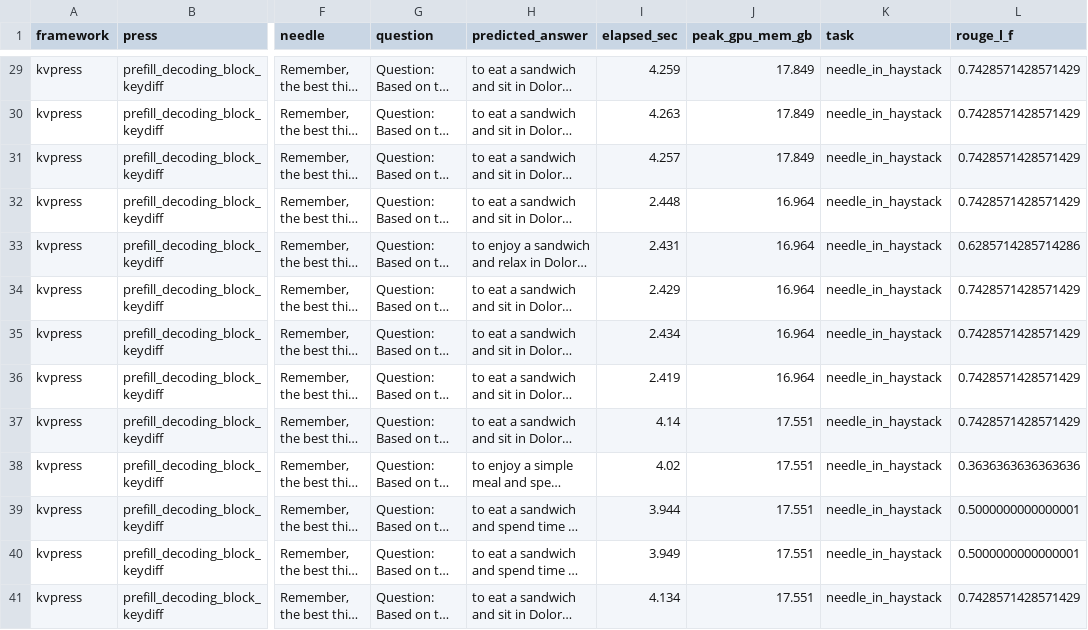
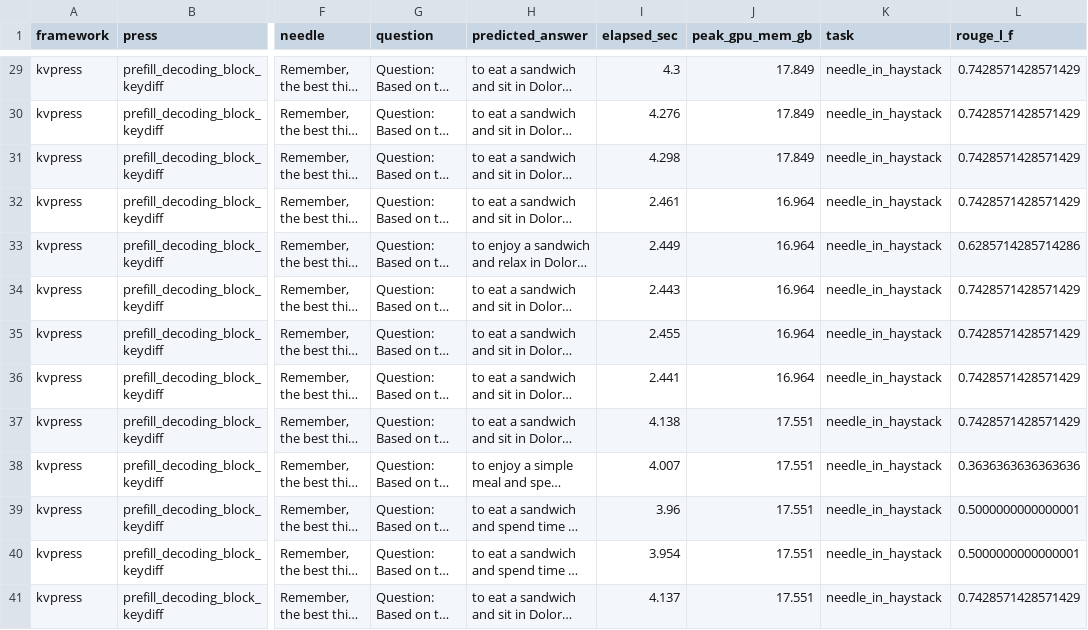
Before and after one commit to fax4ever/kvpress-vllm-tests, a CSV file: notebooks/results/kvpress/predictions.csv, drawn as a sheet; only a part is shown, gaps mark what is left out; long unchanged cells end in …; the diff covers the shown part only; the diff names each change by its address in the sheet, - before the commit and + after, or states it on an @@ line.

```diff
--- a/notebooks/results/kvpress/predictions.csv
+++ b/notebooks/results/kvpress/predictions.csv
-I29 (elapsed_sec): 4.259
+I29 (elapsed_sec): 4.3
-I30 (elapsed_sec): 4.263
+I30 (elapsed_sec): 4.276
-I31 (elapsed_sec): 4.257
+I31 (elapsed_sec): 4.298
-I32 (elapsed_sec): 2.448
+I32 (elapsed_sec): 2.461
-I33 (elapsed_sec): 2.431
+I33 (elapsed_sec): 2.449
-I34 (elapsed_sec): 2.429
+I34 (elapsed_sec): 2.443
-I35 (elapsed_sec): 2.434
+I35 (elapsed_sec): 2.455
-I36 (elapsed_sec): 2.419
+I36 (elapsed_sec): 2.441
-I37 (elapsed_sec): 4.14
+I37 (elapsed_sec): 4.138
-I38 (elapsed_sec): 4.02
+I38 (elapsed_sec): 4.007
-I39 (elapsed_sec): 3.944
+I39 (elapsed_sec): 3.96
-I40 (elapsed_sec): 3.949
+I40 (elapsed_sec): 3.954
-I41 (elapsed_sec): 4.134
+I41 (elapsed_sec): 4.137
```
Also changed, not shown: 27 edited cells elsewhere in this file, 7 other files.
